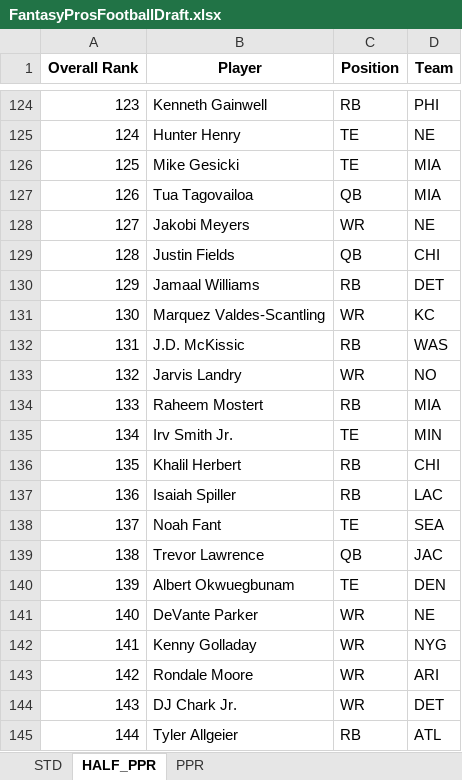
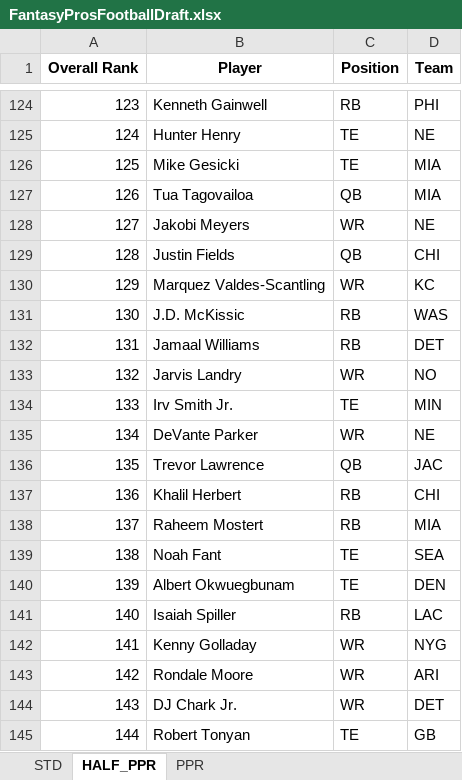
Before and after one commit to barbacbd/FantasyRankings, an Excel workbook: docs/FantasyProsFootballDraft.xlsx, sheet HALF_PPR, drawn as a sheet; only a part is shown, gaps mark what is left out; values as stored, in another font and other column widths than the file's, no borders; the diff covers the shown part only; the diff names each change by its address in the sheet, - before the commit and + after, or states it on an @@ line.

```diff
--- a/docs/FantasyProsFootballDraft.xlsx (sheet HALF_PPR)
+++ b/docs/FantasyProsFootballDraft.xlsx (sheet HALF_PPR)
-B130 (Player): Jamaal Williams
+B130 (Player): Marquez Valdes-Scantling
-C130 (Position): RB
+C130 (Position): WR
-D130 (Team): DET
+D130 (Team): KC
-B131 (Player): Marquez Valdes-Scantling
+B131 (Player): J.D. McKissic
-C131 (Position): WR
+C131 (Position): RB
-D131 (Team): KC
+D131 (Team): WAS
-B132 (Player): J.D. McKissic
+B132 (Player): Jamaal Williams
-D132 (Team): WAS
+D132 (Team): DET
-B134 (Player): Raheem Mostert
+B134 (Player): Irv Smith Jr.
-C134 (Position): RB
+C134 (Position): TE
-D134 (Team): MIA
+D134 (Team): MIN
-B135 (Player): Irv Smith Jr.
+B135 (Player): DeVante Parker
-C135 (Position): TE
+C135 (Position): WR
-D135 (Team): MIN
+D135 (Team): NE
-B136 (Player): Khalil Herbert
+B136 (Player): Trevor Lawrence
-C136 (Position): RB
+C136 (Position): QB
-D136 (Team): CHI
+D136 (Team): JAC
-B137 (Player): Isaiah Spiller
+B137 (Player): Khalil Herbert
-D137 (Team): LAC
+D137 (Team): CHI
-B138 (Player): Noah Fant
+B138 (Player): Raheem Mostert
-C138 (Position): TE
+C138 (Position): RB
-D138 (Team): SEA
+D138 (Team): MIA
-B139 (Player): Trevor Lawrence
+B139 (Player): Noah Fant
-C139 (Position): QB
+C139 (Position): TE
-D139 (Team): JAC
+D139 (Team): SEA
-B141 (Player): DeVante Parker
+B141 (Player): Isaiah Spiller
-C141 (Position): WR
+C141 (Position): RB
-D141 (Team): NE
+D141 (Team): LAC
-B145 (Player): Tyler Allgeier
+B145 (Player): Robert Tonyan
-C145 (Position): RB
+C145 (Position): TE
-D145 (Team): ATL
+D145 (Team): GB
```
Also changed, not shown: 589 edited cells elsewhere in this sheet, sheet STD, sheet PPR, docs/FantasyProsBaseballDraft.xlsx, docs/FantasyProsBasketballDraft.xlsx, 8 other files.
